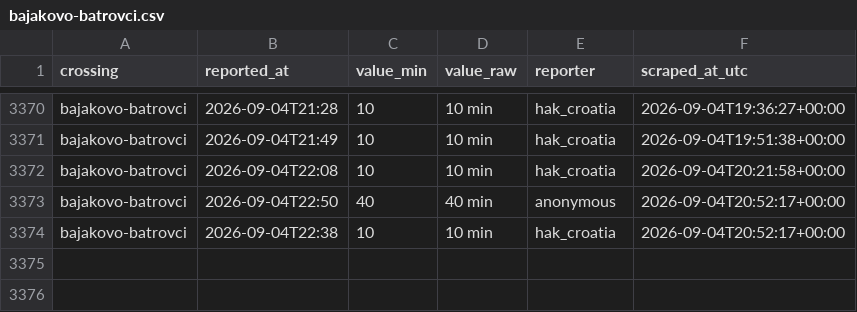
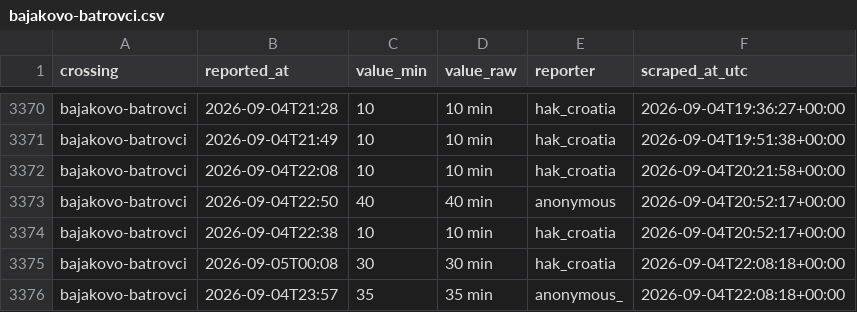
Before and after one commit to brankojosipovic/border-wait, a CSV file: data/bajakovo-batrovci.csv, drawn as a sheet; only a part is shown, gaps mark what is left out.

```diff
--- a/data/bajakovo-batrovci.csv
+++ b/data/bajakovo-batrovci.csv
@@ -3374 +3374,3 @@ bajakovo-batrovci,2026-09-04T22:50,40,40 min,anonymous,2026-09-04T20:52:17+00:00
 bajakovo-batrovci,2026-09-04T22:38,10,10 min,hak_croatia,2026-09-04T20:52:17+00:00
+bajakovo-batrovci,2026-09-05T00:08,30,30 min,hak_croatia,2026-09-04T22:08:18+00:00
+bajakovo-batrovci,2026-09-04T23:57,35,35 min,anonymous_,2026-09-04T22:08:18+00:00
```
Also changed, not shown: data/batrovci-bajakovo.csv, data/horgos-roszke.csv, 4 other files.
